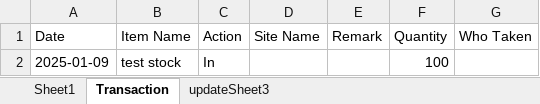
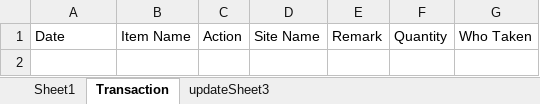
Before and after one commit to RSTechwin/Stock-List-RS, an Excel workbook: files/stockList.xlsx, sheet Transaction, drawn as a sheet; values as stored, in another font and other column widths than the file's, no borders; the diff names each change by its address in the sheet, - before the commit and + after, or states it on an @@ line.

```diff
--- a/files/stockList.xlsx (sheet Transaction)
+++ b/files/stockList.xlsx (sheet Transaction)
-row 2: 2025-01-09 | test stock | In |  |  | 100
```
Also changed, not shown: sheet updateSheet3.
